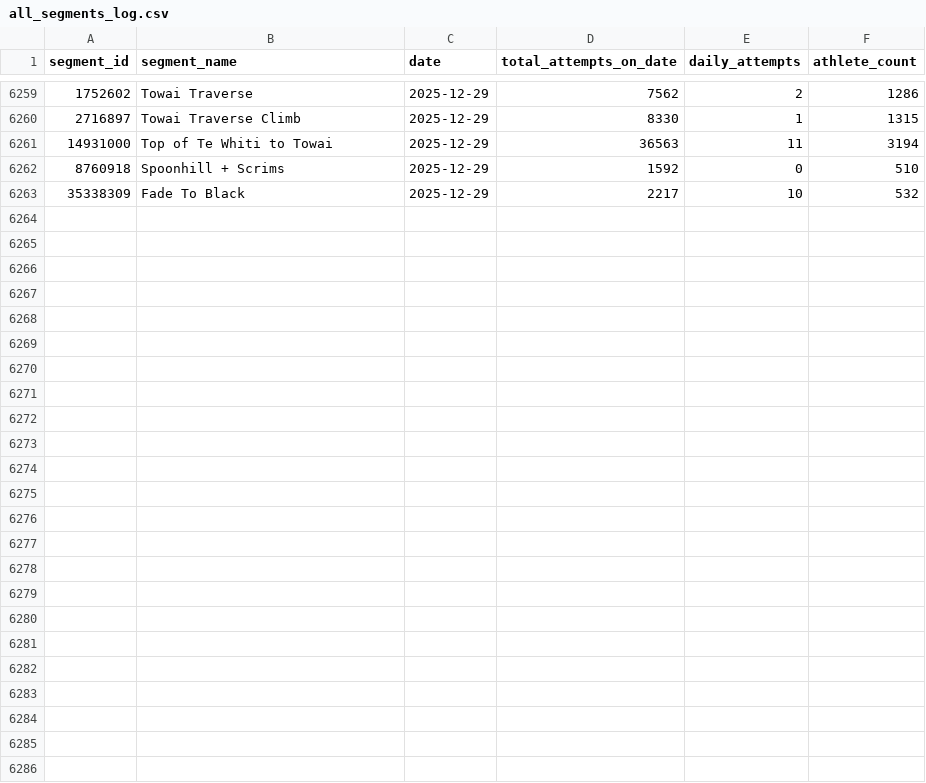
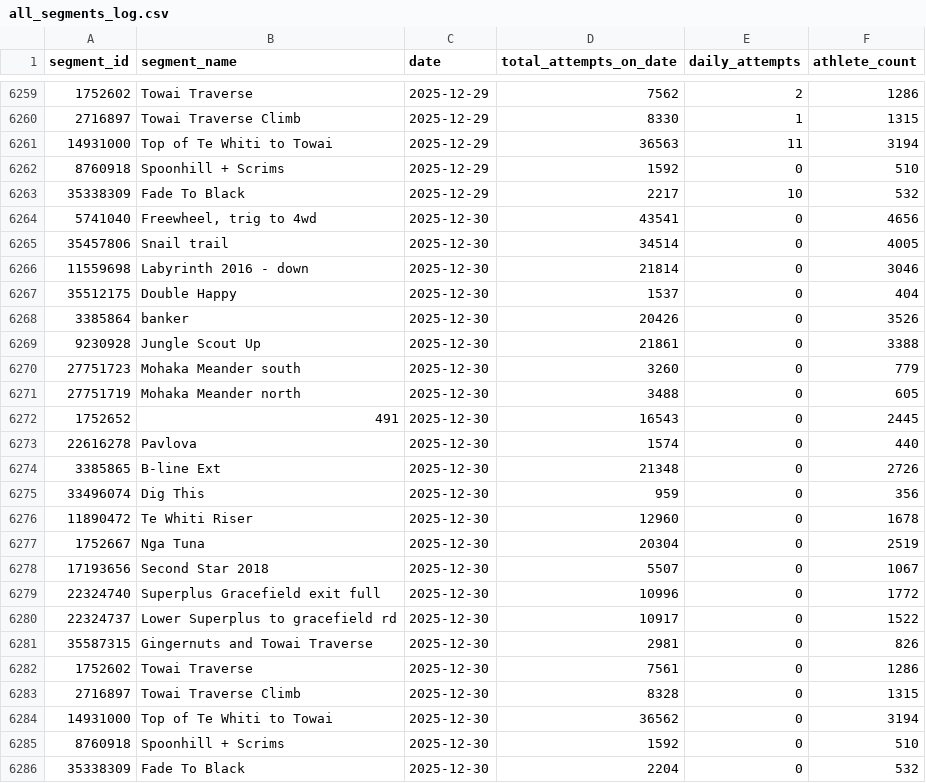
Before and after one commit to Stefaanjanssens/strava-segment-tracker, a CSV file: all_segments_log.csv, drawn as a sheet; only a part is shown, gaps mark what is left out.

```diff
--- a/all_segments_log.csv
+++ b/all_segments_log.csv
@@ -6263 +6263,24 @@ segment_id,segment_name,date,total_attempts_on_date,daily_attempts,athlete_count
 35338309,"Fade To Black",2025-12-29,2217,10,532
+5741040,"Freewheel, trig to 4wd",2025-12-30,43541,0,4656
+35457806,"Snail trail",2025-12-30,34514,0,4005
+11559698,"Labyrinth 2016 - down",2025-12-30,21814,0,3046
+35512175,"Double Happy",2025-12-30,1537,0,404
+3385864,"banker",2025-12-30,20426,0,3526
+9230928,"Jungle Scout Up",2025-12-30,21861,0,3388
+27751723,"Mohaka Meander south",2025-12-30,3260,0,779
+27751719,"Mohaka Meander north",2025-12-30,3488,0,605
+1752652,"491",2025-12-30,16543,0,2445
+22616278,"Pavlova",2025-12-30,1574,0,440
+3385865,"B-line Ext",2025-12-30,21348,0,2726
+33496074,"Dig This",2025-12-30,959,0,356
+11890472,"Te Whiti Riser",2025-12-30,12960,0,1678
+1752667,"Nga Tuna",2025-12-30,20304,0,2519
+17193656,"Second Star 2018",2025-12-30,5507,0,1067
+22324740,"Superplus Gracefield exit full",2025-12-30,10996,0,1772
+22324737,"Lower Superplus to gracefield rd",2025-12-30,10917,0,1522
+35587315,"Gingernuts and Towai Traverse",2025-12-30,2981,0,826
+1752602,"Towai Traverse",2025-12-30,7561,0,1286
+2716897,"Towai Traverse Climb",2025-12-30,8328,0,1315
+14931000,"Top of Te Whiti to Towai",2025-12-30,36562,0,3194
+8760918,"Spoonhill + Scrims",2025-12-30,1592,0,510
+35338309,"Fade To Black",2025-12-30,2204,0,532
```
Also changed, not shown: 23 other files.
